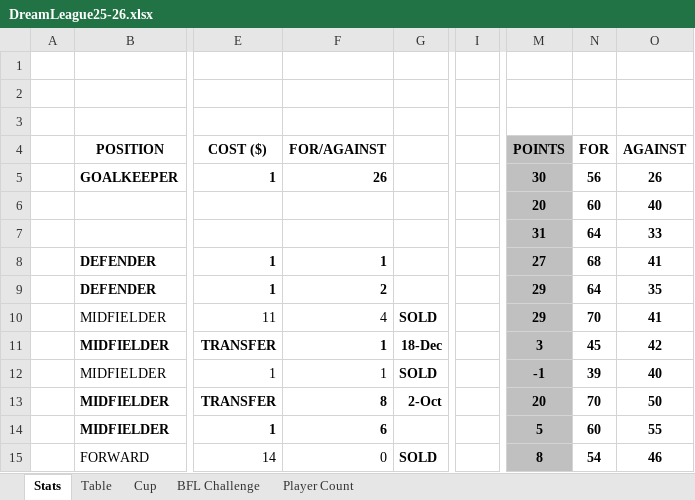
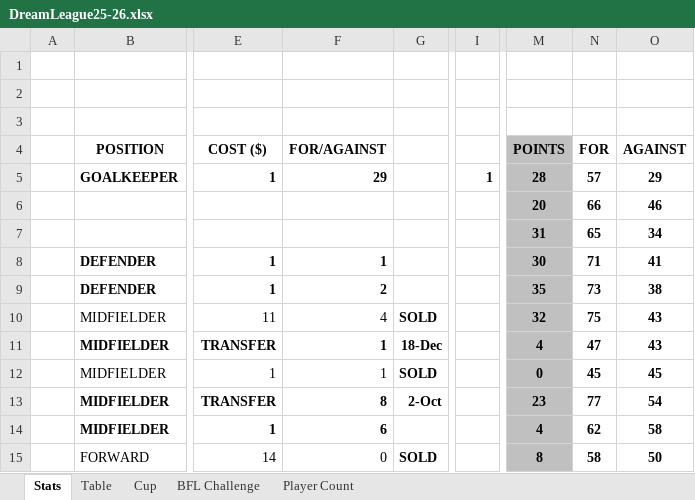
Before and after one commit to sgbstats/dreamleague, an Excel workbook: data/DreamLeague25-26.xlsx, sheet Stats, drawn as a sheet; only a part is shown, gaps mark what is left out; values as stored, in another font and other column widths than the file's, no borders; the diff covers the shown part only; the diff names each change by its address in the sheet, - before the commit and + after, or states it on an @@ line.

```diff
--- a/data/DreamLeague25-26.xlsx (sheet Stats)
+++ b/data/DreamLeague25-26.xlsx (sheet Stats)
-F5: 26
+F5: 29
-I5: (empty)
+I5: 1
-M5: 30
+M5: 28
-N5: 56
+N5: 57
-O5: 26
+O5: 29
-N6: 60
+N6: 66
-O6: 40
+O6: 46
-N7: 64
+N7: 65
-O7: 33
+O7: 34
-M8: 27
+M8: 30
-N8: 68
+N8: 71
-M9: 29
+M9: 35
-N9: 64
+N9: 73
-O9: 35
+O9: 38
-M10: 29
+M10: 32
-N10: 70
+N10: 75
-O10: 41
+O10: 43
-M11: 3
+M11: 4
-N11: 45
+N11: 47
-O11: 42
+O11: 43
-M12: -1
+M12: 0
-N12: 39
+N12: 45
-O12: 40
+O12: 45
-M13: 20
+M13: 23
-N13: 70
+N13: 77
-O13: 50
+O13: 54
-M14: 5
+M14: 4
-N14: 60
+N14: 62
-O14: 55
+O14: 58
-N15: 54
+N15: 58
-O15: 46
+O15: 50
```
Also changed, not shown: 4 added rows, 4 removed rows, 115 edited cells and cell formats elsewhere in this sheet, sheet Table, sheet Cup, sheet Player Count, 2 other files.
